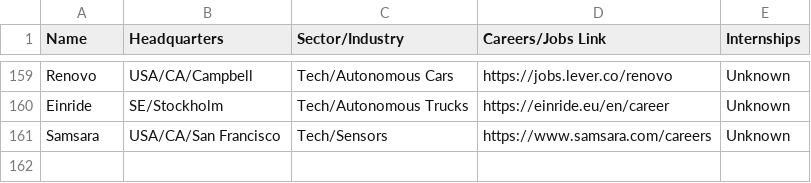
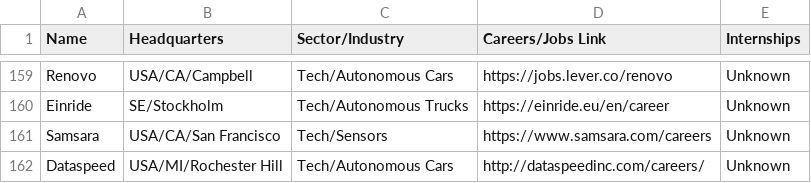
Before and after one commit to davidbailey/tum, a CSV file: companies.csv, drawn as a sheet; only a part is shown, gaps mark what is left out.

Commit message:
Update companies.csv

```diff
--- a/companies.csv
+++ b/companies.csv
@@ -161 +161,2 @@ Einride,SE/Stockholm,Tech/Autonomous Trucks,https://einride.eu/en/career,Unknown
 Samsara,USA/CA/San Francisco,Tech/Sensors,https://www.samsara.com/careers,Unknown
+Dataspeed,USA/MI/Rochester Hill,Tech/Autonomous Cars,http://dataspeedinc.com/careers/,Unknown
```
